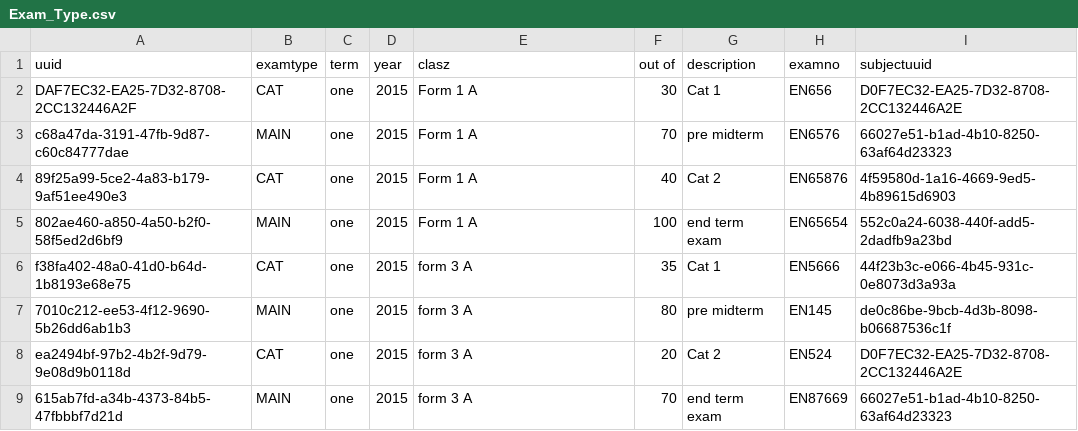
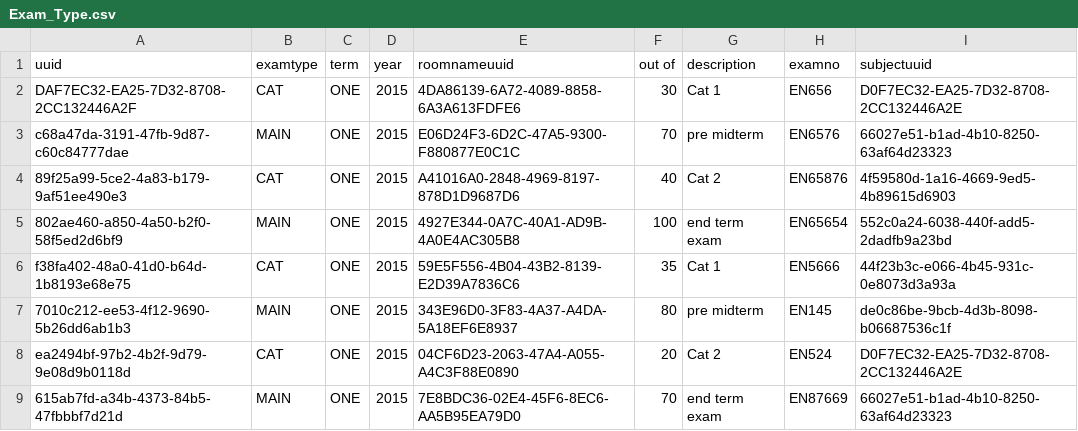
Before and after one commit to santosh991/School, a CSV file: app/etc/sql/data/Exam_Type.csv, drawn as a sheet.

```diff
--- a/app/etc/sql/data/Exam_Type.csv
+++ b/app/etc/sql/data/Exam_Type.csv
@@ -1,9 +1,9 @@
-uuid|examtype|term|year|clasz|out of|description|examno|subjectuuid
-DAF7EC32-EA25-7D32-8708-2CC132446A2F|CAT|one|2015|Form 1 A|30| Cat 1|EN656|D0F7EC32-EA25-7D32-8708-2CC132446A2E
-c68a47da-3191-47fb-9d87-c60c84777dae|MAIN|one|2015|Form 1 A|70|pre midterm|EN6576|66027e51-b1ad-4b10-8250-63af64d23323
-89f25a99-5ce2-4a83-b179-9af51ee490e3|CAT|one|2015|Form 1 A|40|Cat 2|EN65876|4f59580d-1a16-4669-9ed5-4b89615d6903
-802ae460-a850-4a50-b2f0-58f5ed2d6bf9|MAIN|one|2015|Form 1 A|100|end term exam|EN65654|552c0a24-6038-440f-add5-2dadfb9a23bd
-f38fa402-48a0-41d0-b64d-1b8193e68e75|CAT|one|2015|form 3 A|35|Cat 1|EN5666|44f23b3c-e066-4b45-931c-0e8073d3a93a
-7010c212-ee53-4f12-9690-5b26dd6ab1b3|MAIN|one|2015|form 3 A|80|pre midterm|EN145|de0c86be-9bcb-4d3b-8098-b06687536c1f
-ea2494bf-97b2-4b2f-9d79-9e08d9b0118d|CAT|one|2015|form 3 A|20|Cat 2|EN524|D0F7EC32-EA25-7D32-8708-2CC132446A2E
-615ab7fd-a34b-4373-84b5-47fbbbf7d21d|MAIN|one|2015|form 3 A|70|end term exam|EN87669|66027e51-b1ad-4b10-8250-63af64d23323
+uuid|examtype|term|year|roomnameuuid|out of|description|examno|subjectuuid
+DAF7EC32-EA25-7D32-8708-2CC132446A2F|CAT|ONE|2015|4DA86139-6A72-4089-8858-6A3A613FDFE6|30|Cat 1|EN656|D0F7EC32-EA25-7D32-8708-2CC132446A2E
+c68a47da-3191-47fb-9d87-c60c84777dae|MAIN|ONE|2015|E06D24F3-6D2C-47A5-9300-F880877E0C1C|70|pre midterm|EN6576|66027e51-b1ad-4b10-8250-63af64d23323
+89f25a99-5ce2-4a83-b179-9af51ee490e3|CAT|ONE|2015|A41016A0-2848-4969-8197-878D1D9687D6|40|Cat 2|EN65876|4f59580d-1a16-4669-9ed5-4b89615d6903
+802ae460-a850-4a50-b2f0-58f5ed2d6bf9|MAIN|ONE|2015|4927E344-0A7C-40A1-AD9B-4A0E4AC305B8|100|end term exam|EN65654|552c0a24-6038-440f-add5-2dadfb9a23bd
+f38fa402-48a0-41d0-b64d-1b8193e68e75|CAT|ONE|2015|59E5F556-4B04-43B2-8139-E2D39A7836C6|35|Cat 1|EN5666|44f23b3c-e066-4b45-931c-0e8073d3a93a
+7010c212-ee53-4f12-9690-5b26dd6ab1b3|MAIN|ONE|2015|343E96D0-3F83-4A37-A4DA-5A18EF6E8937|80|pre midterm|EN145|de0c86be-9bcb-4d3b-8098-b06687536c1f
+ea2494bf-97b2-4b2f-9d79-9e08d9b0118d|CAT|ONE|2015|04CF6D23-2063-47A4-A055-A4C3F88E0890|20|Cat 2|EN524|D0F7EC32-EA25-7D32-8708-2CC132446A2E
+615ab7fd-a34b-4373-84b5-47fbbbf7d21d|MAIN|ONE|2015|7E8BDC36-02E4-45F6-8EC6-AA5B95EA79D0|70|end term exam|EN87669|66027e51-b1ad-4b10-8250-63af64d23323
```
Also changed, not shown: 23 other files.
